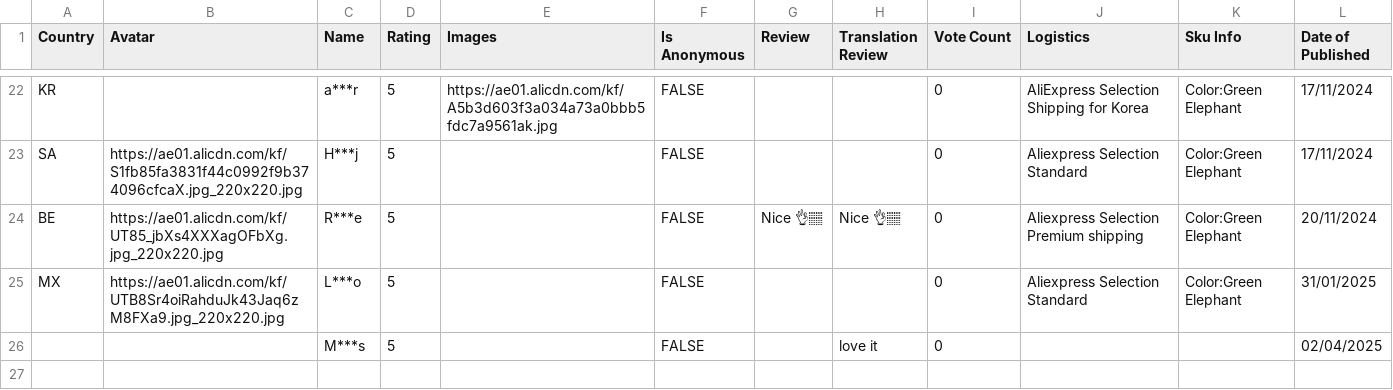
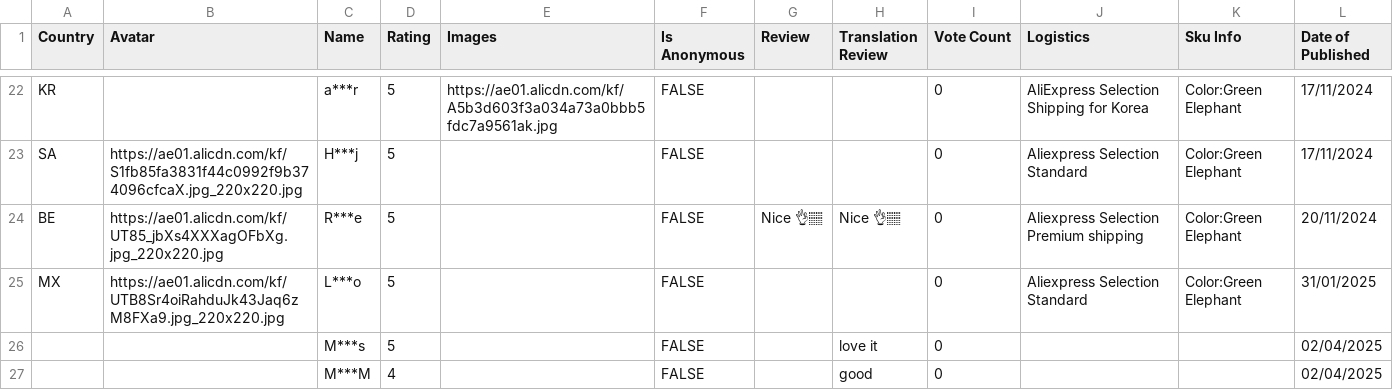
Before and after one commit to MaorSaadia/MishBabyStore, a CSV file: src/data/reviews/air-rocket-launcher-toy/reviews.csv, drawn as a sheet; only a part is shown, gaps mark what is left out.

```diff
--- a/src/data/reviews/air-rocket-launcher-toy/reviews.csv
+++ b/src/data/reviews/air-rocket-launcher-toy/reviews.csv
@@ -30 +30,2 @@ MX,https://ae01.alicdn.com/kf/UTB8Sr4oiRahduJk43Jaq6zM8FXa9.jpg_220x220.jpg,L***
 ,,M***s,5,,FALSE,,love it,0,,,02/04/2025
+,,M***M,4,,FALSE,,good,0,,,02/04/2025
```
Also changed, not shown: src/data/reviews/portable-kids-potty-seat/reviews.csv, 7 other files.
